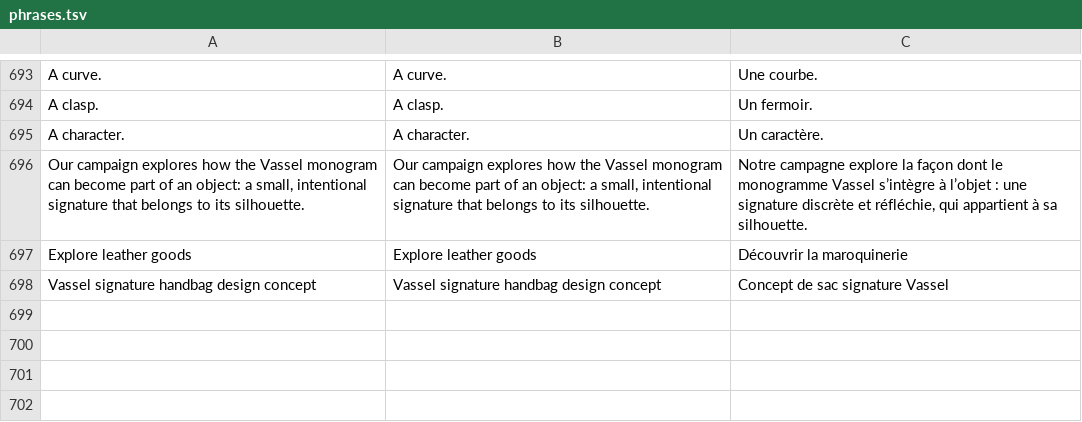
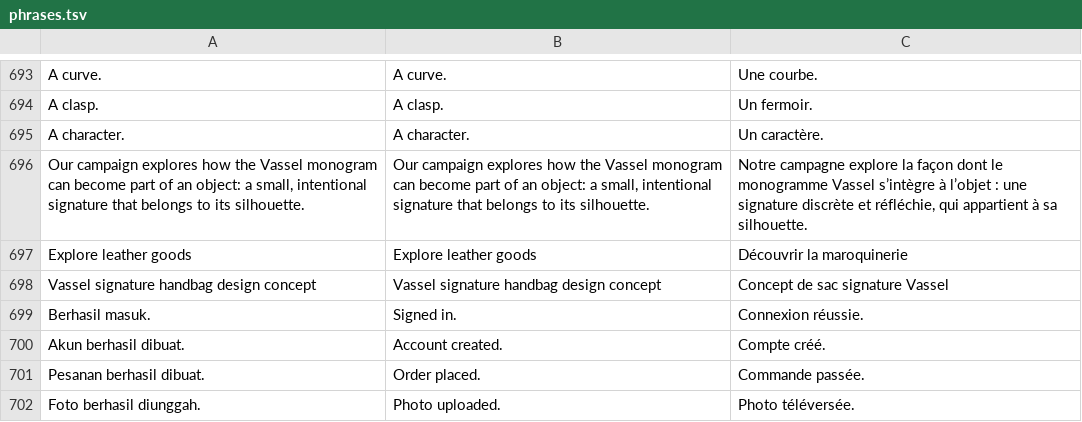
Before and after one commit to sellebeww/vassel-fashion-store, a TSV file: src/shop/locales/phrases.tsv, drawn as a sheet; only a part is shown, gaps mark what is left out.

Commit message:
feat: toast notifications for sign-in, signup, order, upload and newsletter

```diff
--- a/src/shop/locales/phrases.tsv
+++ b/src/shop/locales/phrases.tsv
@@ -698 +698,5 @@ Explore leather goods	Explore leather goods	Découvrir la maroquinerie
 Vassel signature handbag design concept	Vassel signature handbag design concept	Concept de sac signature Vassel
+Berhasil masuk.	Signed in.	Connexion réussie.
+Akun berhasil dibuat.	Account created.	Compte créé.
+Pesanan berhasil dibuat.	Order placed.	Commande passée.
+Foto berhasil diunggah.	Photo uploaded.	Photo téléversée.
```
Also changed, not shown: 4 other files.
